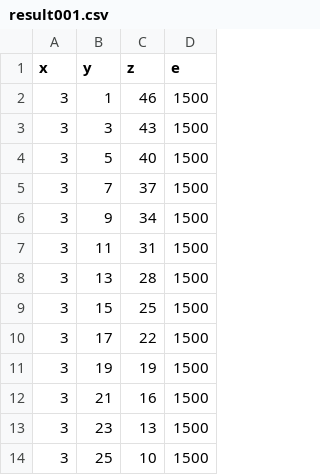
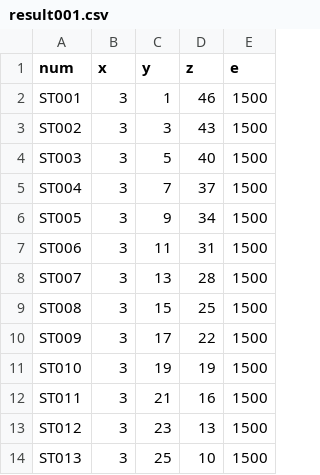
Before and after one commit to andyhero9/softwareTest, a CSV file: upload/result001.csv, drawn as a sheet; only a part is shown; the diff names each change by its address in the sheet, - before the commit and + after, or states it on an @@ line.

```diff
--- a/upload/result001.csv
+++ b/upload/result001.csv
+column A (num), rows 2-14: ST001 | ST002 | ST003 | ST004 | ST005 | ST006 | ST007 | ST008 | ST009 | ST010 | ST011 | ST012 | ST013
```
Also changed, not shown: 9 other files.
